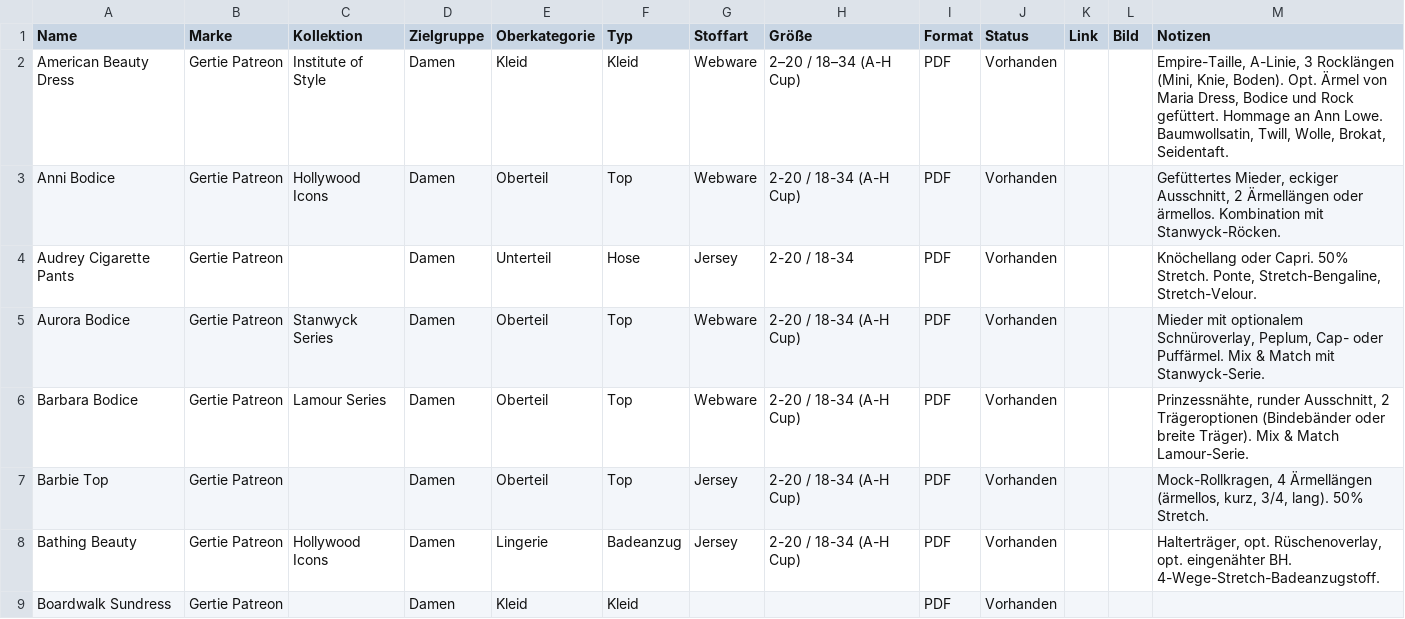
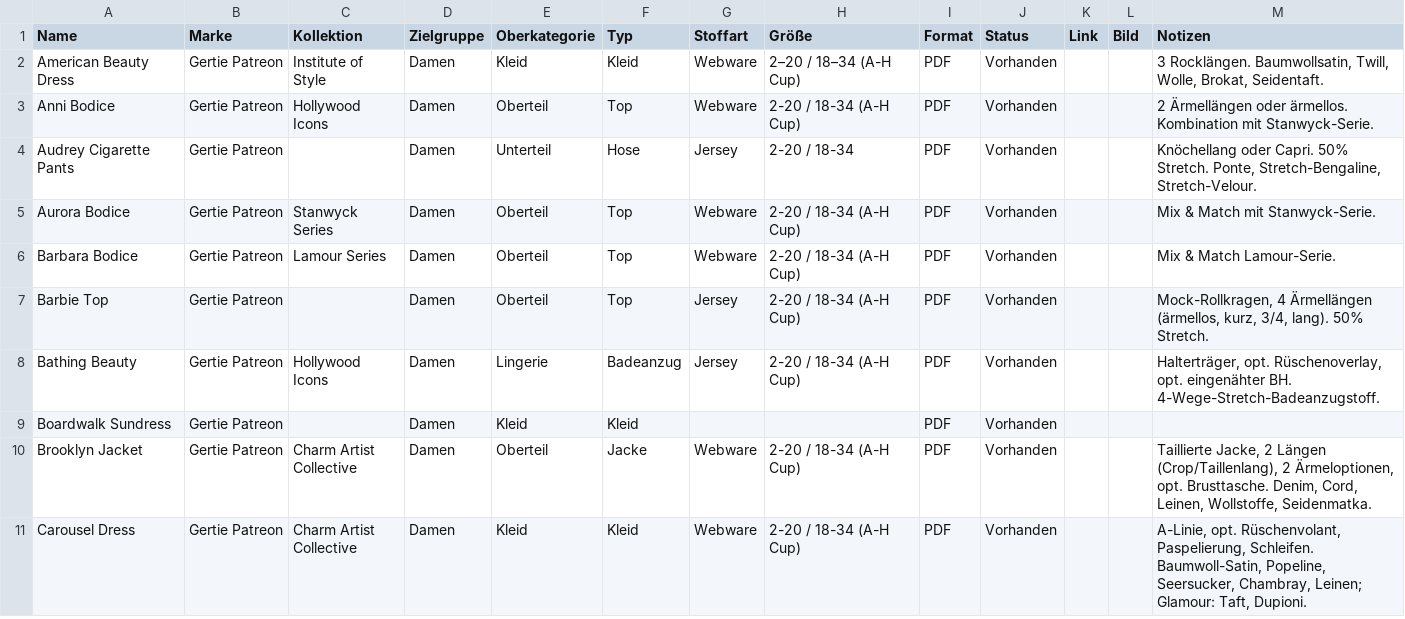
Before and after one commit to Enibas-GH/Schnittmuster, a CSV file: gertie-patreon-komplett-v5.csv, drawn as a sheet; only a part is shown; the shorter side is filled out with more unchanged rows.

Commit message:
Update gertie-patreon-komplett-v5.csv

```diff
--- a/gertie-patreon-komplett-v5.csv
+++ b/gertie-patreon-komplett-v5.csv
@@ -1,7 +1,7 @@
 "Name","Marke","Kollektion","Zielgruppe","Oberkategorie","Typ","Stoffart","Größe","Format","Status","Link","Bild","Notizen"
-"American Beauty Dress","Gertie Patreon","Institute of Style","Damen","Kleid","Kleid","Webware","2–20 / 18–34 (A-H Cup)","PDF","Vorhanden","","","Empire-Taille, A-Linie, 3 Rocklängen (Mini, Knie, Boden). Opt. Ärmel von Maria Dress, Bodice und Rock gefüttert. Hommage an Ann Lowe. Baumwollsatin, Twill, Wolle, Brokat, Seidentaft."
-"Anni Bodice","Gertie Patreon","Hollywood Icons","Damen","Oberteil","Top","Webware","2-20 / 18-34 (A-H Cup)","PDF","Vorhanden","","","Gefüttertes Mieder, eckiger Ausschnitt, 2 Ärmellängen oder ärmellos. Kombination mit Stanwyck-Röcken."
+"American Beauty Dress","Gertie Patreon","Institute of Style","Damen","Kleid","Kleid","Webware","2–20 / 18–34 (A-H Cup)","PDF","Vorhanden","","","3 Rocklängen. Baumwollsatin, Twill, Wolle, Brokat, Seidentaft."
+"Anni Bodice","Gertie Patreon","Hollywood Icons","Damen","Oberteil","Top","Webware","2-20 / 18-34 (A-H Cup)","PDF","Vorhanden","","","2 Ärmellängen oder ärmellos. Kombination mit Stanwyck-Serie."
 "Audrey Cigarette Pants","Gertie Patreon","","Damen","Unterteil","Hose","Jersey","2-20 / 18-34","PDF","Vorhanden","","","Knöchellang oder Capri. 50% Stretch. Ponte, Stretch-Bengaline, Stretch-Velour."
-"Aurora Bodice","Gertie Patreon","Stanwyck Series","Damen","Oberteil","Top","Webware","2-20 / 18-34 (A-H Cup)","PDF","Vorhanden","","","Mieder mit optionalem Schnüroverlay, Peplum, Cap- oder Puffärmel. Mix & Match mit Stanwyck-Serie."
-"Barbara Bodice","Gertie Patreon","Lamour Series","Damen","Oberteil","Top","Webware","2-20 / 18-34 (A-H Cup)","PDF","Vorhanden","","","Prinzessnähte, runder Ausschnitt, 2 Trägeroptionen (Bindebänder oder breite Träger). Mix & Match Lamour-Serie."
+"Aurora Bodice","Gertie Patreon","Stanwyck Series","Damen","Oberteil","Top","Webware","2-20 / 18-34 (A-H Cup)","PDF","Vorhanden","","","Mix & Match mit Stanwyck-Serie."
+"Barbara Bodice","Gertie Patreon","Lamour Series","Damen","Oberteil","Top","Webware","2-20 / 18-34 (A-H Cup)","PDF","Vorhanden","","","Mix & Match Lamour-Serie."
 "Barbie Top","Gertie Patreon","","Damen","Oberteil","Top","Jersey","2-20 / 18-34 (A-H Cup)","PDF","Vorhanden","","","Mock-Rollkragen, 4 Ärmellängen (ärmellos, kurz, 3/4, lang). 50% Stretch."
```
